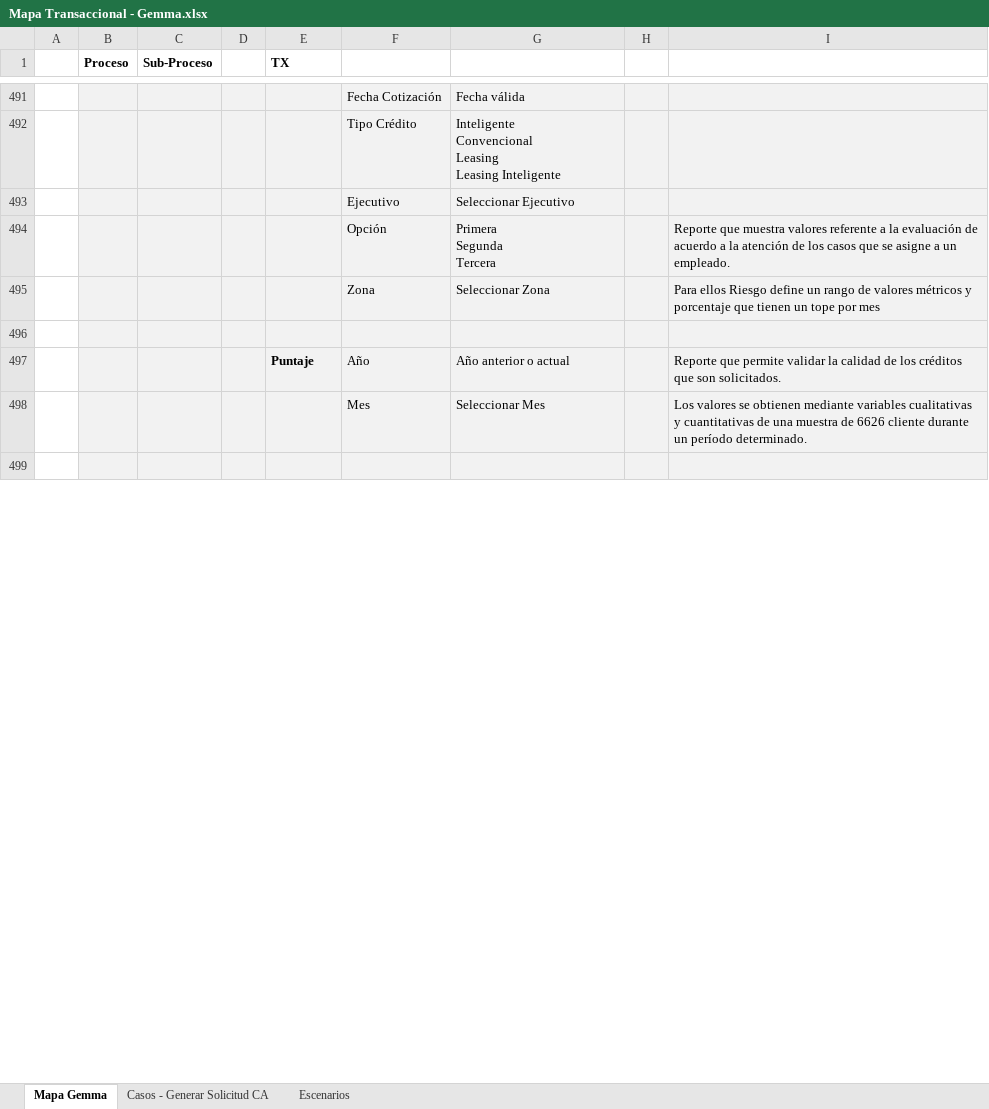
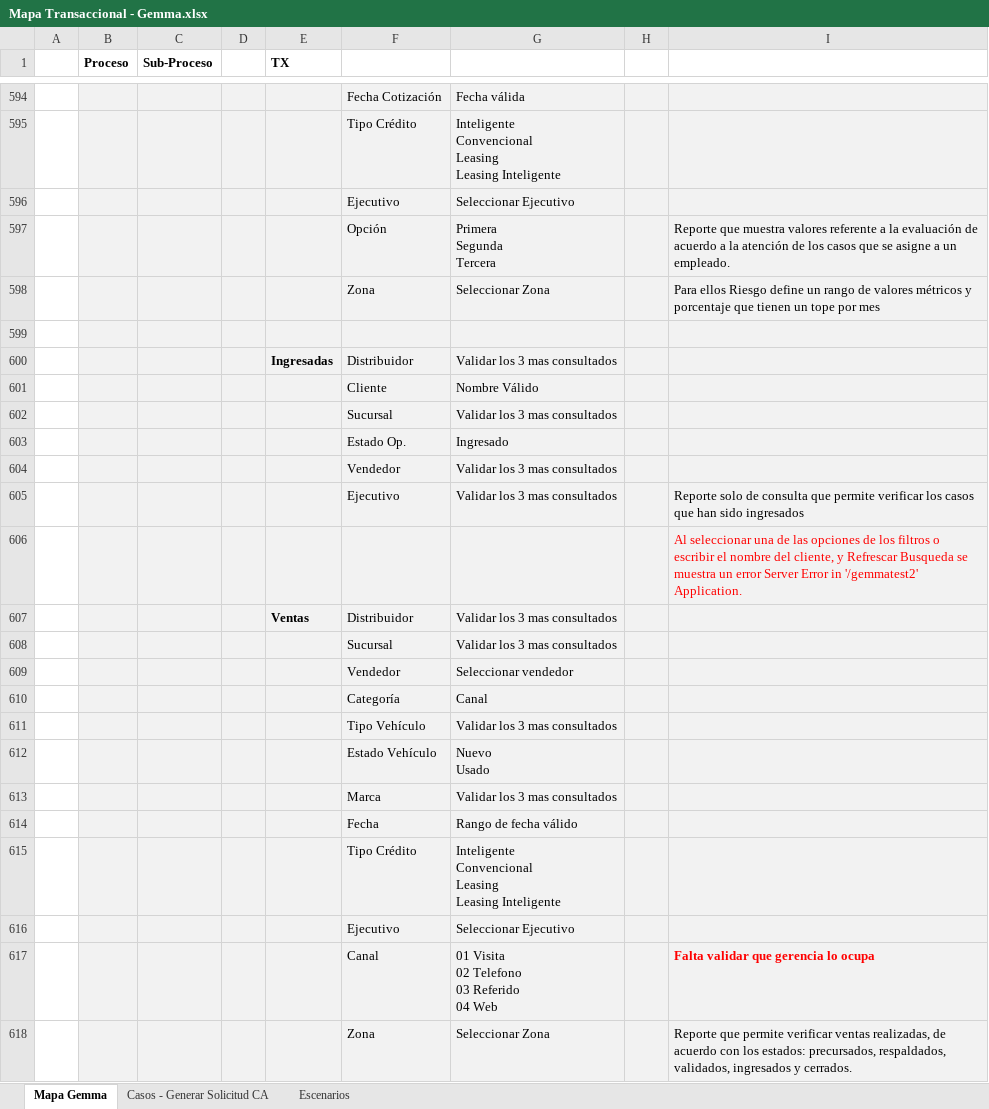
Before and after one commit to mvilches2508/Global-Testing, an Excel workbook: Mapa Transaccional - Gemma.xlsx, sheet Mapa Gemma, drawn as a sheet; only a part is shown, gaps mark what is left out; the shorter side is filled out with more unchanged rows; values as stored, in another font and other column widths than the file's, no borders; ↵ is a line break in a cell; the diff covers the shown part only; the diff names each change by its address in the sheet, - before the commit and + after, or states it on an @@ line.

Commit message:
Atualizacion
mapa conceptual

```diff
--- a/Mapa Transaccional - Gemma.xlsx (sheet Mapa Gemma)
+++ b/Mapa Transaccional - Gemma.xlsx (sheet Mapa Gemma)
+row 600:  |  |  |  | Ingresadas | Distribuidor | Validar los 3 mas consultados
+row 601:  |  |  |  |  | Cliente | Nombre Válido
+row 602:  |  |  |  |  | Sucursal | Validar los 3 mas consultados
+row 603:  |  |  |  |  | Estado Op. | Ingresado
+row 604:  |  |  |  |  | Vendedor | Validar los 3 mas consultados
+row 605:  |  |  |  |  | Ejecutivo | Validar los 3 mas consultados |  | Reporte solo de consulta que permite verificar los casos que han sido ingresados
+row 606:  |  |  |  |  |  |  |  | Al seleccionar una de las opciones de los filtros o escribir el nombre del cliente, y Refrescar Busqueda se muestra un error Server Error in '/gemmatest2' Application.
+row 607:  |  |  |  | Ventas | Distribuidor | Validar los 3 mas consultados
+row 608:  |  |  |  |  | Sucursal | Validar los 3 mas consultados
+row 609:  |  |  |  |  | Vendedor | Seleccionar vendedor
+row 610:  |  |  |  |  | Categoría | Canal
+row 611:  |  |  |  |  | Tipo Vehículo | Validar los 3 mas consultados
+row 612:  |  |  |  |  | Estado Vehículo | Nuevo ↵ Usado
+row 613:  |  |  |  |  | Marca | Validar los 3 mas consultados
+row 614:  |  |  |  |  | Fecha | Rango de fecha válido
+row 615:  |  |  |  |  | Tipo Crédito | Inteligente ↵ Convencional ↵ Leasing ↵ Leasing Inteligente
+row 616:  |  |  |  |  | Ejecutivo | Seleccionar Ejecutivo
+row 617:  |  |  |  |  | Canal | 01 Visita ↵ 02 Telefono ↵ 03 Referido ↵ 04 Web |  | Falta validar que gerencia lo ocupa
+row 618:  |  |  |  |  | Zona | Seleccionar Zona |  | Reporte que permite verificar ventas realizadas, de acuerdo con los estados: precursados, respaldados, validados, ingresados y cerrados.
```
Also changed, not shown: 167 added rows, 32 removed rows, 77 moved rows, 41 edited cells, cell formats and merged cells elsewhere in this sheet.
